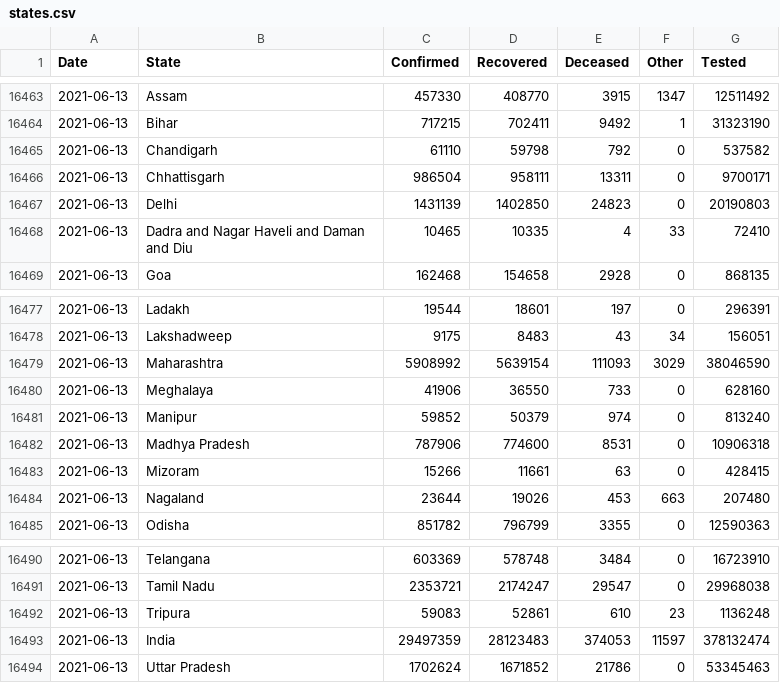
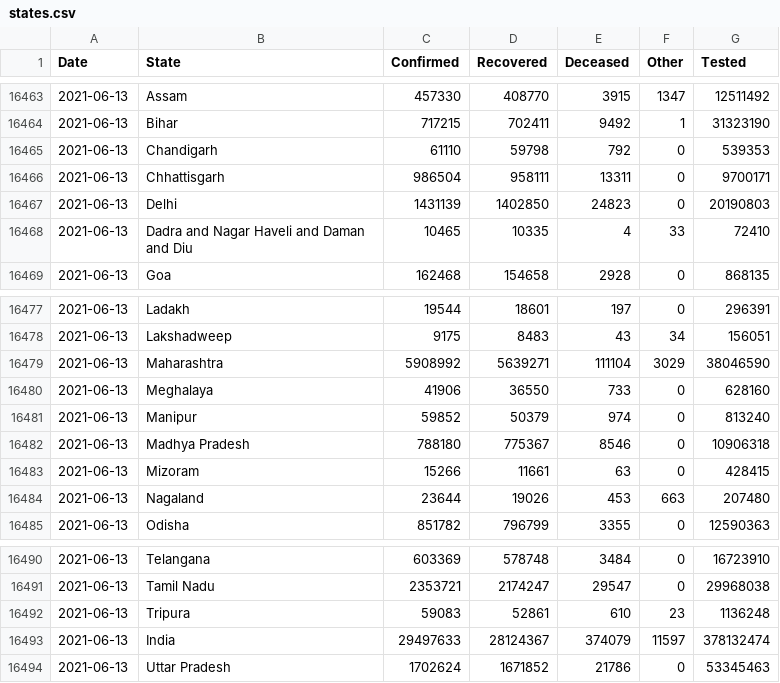
Before and after one commit to covid19india/api, a CSV file: csv/latest/states.csv, drawn as a sheet; only a part is shown, gaps mark what is left out.

```diff
--- a/csv/latest/states.csv
+++ b/csv/latest/states.csv
@@ -16464,3 +16464,3 @@ Date,State,Confirmed,Recovered,Deceased,Other,Tested
 2021-06-13,Bihar,717215,702411,9492,1,31323190
-2021-06-13,Chandigarh,61110,59798,792,0,537582
+2021-06-13,Chandigarh,61110,59798,792,0,539353
 2021-06-13,Chhattisgarh,986504,958111,13311,0,9700171
@@ -16478,6 +16478,6 @@ Date,State,Confirmed,Recovered,Deceased,Other,Tested
 2021-06-13,Lakshadweep,9175,8483,43,34,156051
-2021-06-13,Maharashtra,5908992,5639154,111093,3029,38046590
+2021-06-13,Maharashtra,5908992,5639271,111104,3029,38046590
 2021-06-13,Meghalaya,41906,36550,733,0,628160
 2021-06-13,Manipur,59852,50379,974,0,813240
-2021-06-13,Madhya Pradesh,787906,774600,8531,0,10906318
+2021-06-13,Madhya Pradesh,788180,775367,8546,0,10906318
 2021-06-13,Mizoram,15266,11661,63,0,428415
@@ -16492,3 +16492,3 @@ Date,State,Confirmed,Recovered,Deceased,Other,Tested
 2021-06-13,Tripura,59083,52861,610,23,1136248
-2021-06-13,India,29497359,28123483,374053,11597,378132474
+2021-06-13,India,29497633,28124367,374079,11597,378132474
 2021-06-13,Uttar Pradesh,1702624,1671852,21786,0,53345463
```
Also changed, not shown: csv/latest/district_wise.csv, csv/latest/state_wise.csv, 23 other files.
